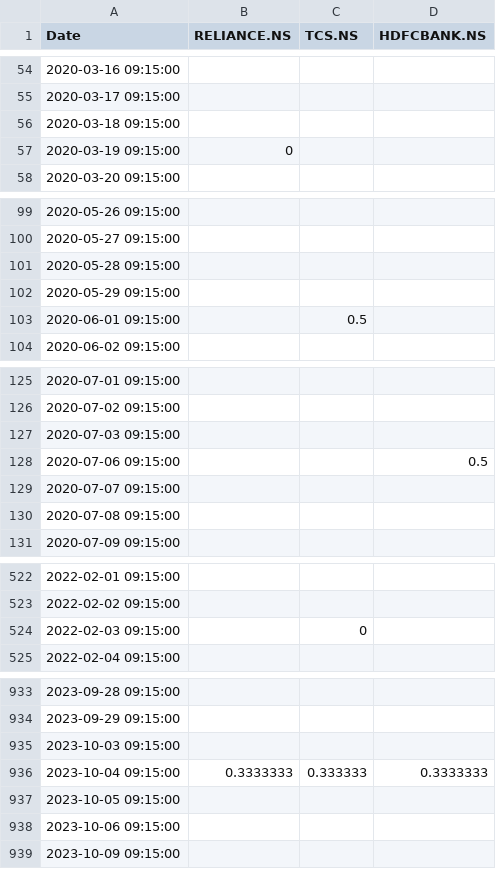
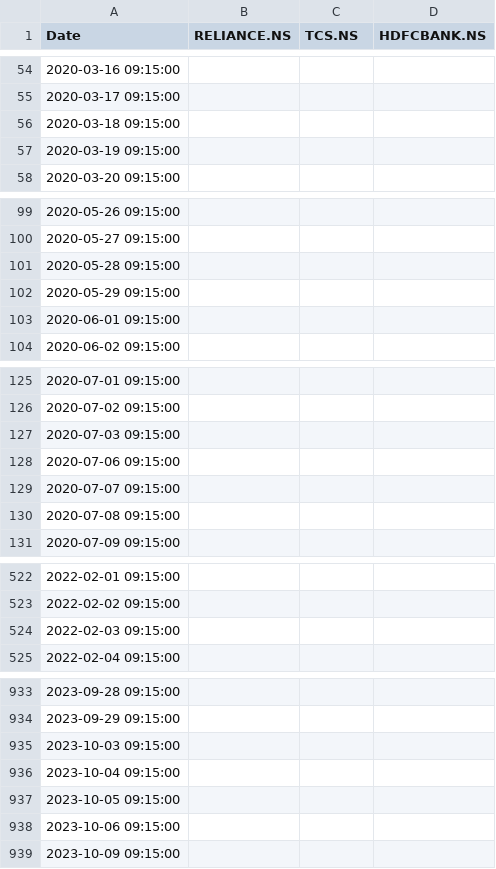
Before and after one commit to Ujjwal0Singh0/inv_tm_backtester, a CSV file: input_weights/WEIGHTS.csv, drawn as a sheet; only a part is shown, gaps mark what is left out; the diff covers the shown part only.

```diff
--- a/input_weights/WEIGHTS.csv
+++ b/input_weights/WEIGHTS.csv
@@ -56,3 +56,3 @@ Date,RELIANCE.NS,TCS.NS,HDFCBANK.NS
 2020-03-18 09:15:00,,,
-2020-03-19 09:15:00,0,,
+2020-03-19 09:15:00,,,
 2020-03-20 09:15:00,,,
@@ -102,3 +102,3 @@ Date,RELIANCE.NS,TCS.NS,HDFCBANK.NS
 2020-05-29 09:15:00,,,
-2020-06-01 09:15:00,,0.5,
+2020-06-01 09:15:00,,,
 2020-06-02 09:15:00,,,
@@ -127,3 +127,3 @@ Date,RELIANCE.NS,TCS.NS,HDFCBANK.NS
 2020-07-03 09:15:00,,,
-2020-07-06 09:15:00,,,0.5
+2020-07-06 09:15:00,,,
 2020-07-07 09:15:00,,,
@@ -523,3 +523,3 @@ Date,RELIANCE.NS,TCS.NS,HDFCBANK.NS
 2022-02-02 09:15:00,,,
-2022-02-03 09:15:00,,0,
+2022-02-03 09:15:00,,,
 2022-02-04 09:15:00,,,
@@ -935,3 +935,3 @@ Date,RELIANCE.NS,TCS.NS,HDFCBANK.NS
 2023-10-03 09:15:00,,,
-2023-10-04 09:15:00,0.3333333,0.333333,0.3333333
+2023-10-04 09:15:00,,,
 2023-10-05 09:15:00,,,
```
Also changed, not shown: 5 edited cells elsewhere in this file, 7 other files.
